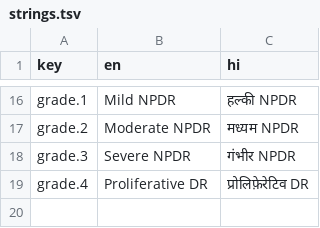
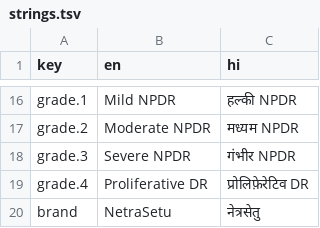
Before and after one commit to Adarsh-s-007/NetraSetu, a TSV file: tools/i18n/strings.tsv, drawn as a sheet; only a part is shown, gaps mark what is left out.

```diff
--- a/tools/i18n/strings.tsv
+++ b/tools/i18n/strings.tsv
@@ -19 +19,2 @@ grade.3	Severe NPDR	गंभीर NPDR
 grade.4	Proliferative DR	प्रोलिफ़ेरेटिव DR
+brand	NetraSetu	नेत्रसेतु
```
Also changed, not shown: 33 other files.
